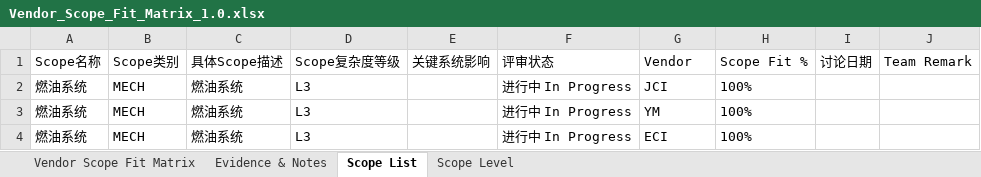
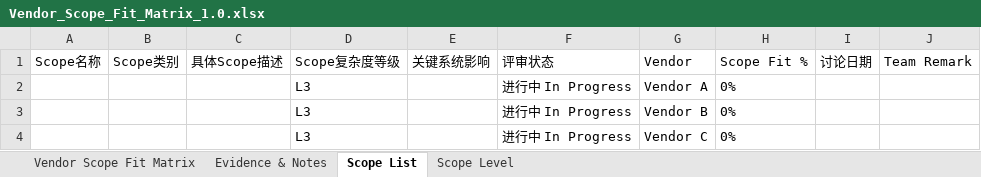
Before and after one commit to j2vhttcknq-max/RFP-new, an Excel workbook: Vendor_Scope_Fit_Matrix_1.0.xlsx, sheet Scope List, drawn as a sheet; values as stored, in another font and other column widths than the file's, no borders; removed rows and columns are numbered as before the commit, all else as after; the diff names each change by its address in the sheet, - before the commit and + after, or states it on an @@ line.

```diff
--- a/Vendor_Scope_Fit_Matrix_1.0.xlsx (sheet Scope List)
+++ b/Vendor_Scope_Fit_Matrix_1.0.xlsx (sheet Scope List)
-row 2: 燃油系统 | MECH | 燃油系统 | L3 |  | 进行中 In Progress | JCI | 100%
-row 3: 燃油系统 | MECH | 燃油系统 | L3 |  | 进行中 In Progress | YM | 100%
-row 4: 燃油系统 | MECH | 燃油系统 | L3 |  | 进行中 In Progress | ECI | 100%
+row 2:  |  |  | L3 |  | 进行中 In Progress | Vendor A | 0%
+row 3:  |  |  | L3 |  | 进行中 In Progress | Vendor B | 0%
+row 4:  |  |  | L3 |  | 进行中 In Progress | Vendor C | 0%
```
Also changed, not shown: sheet Evidence & Notes, sheet Vendor Scope Fit Matrix.
